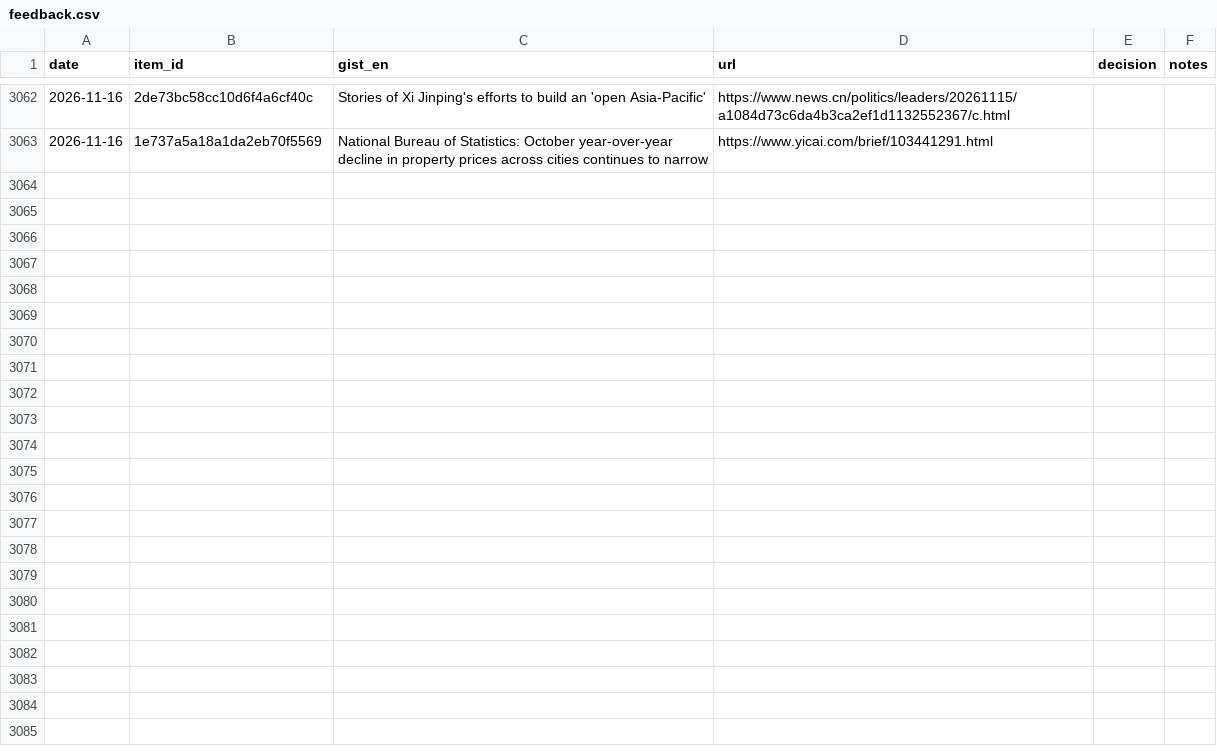
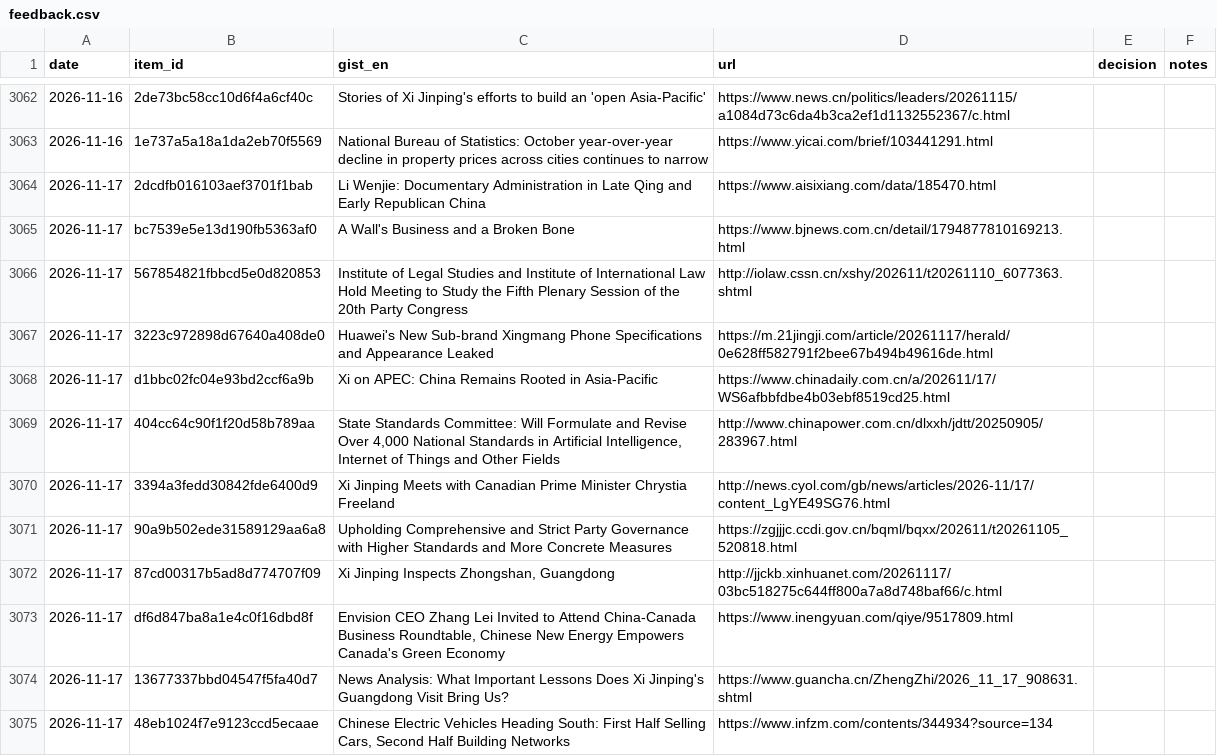
Before and after one commit to icastellamcdonald11-prog/Thesis, a CSV file: feedback.csv, drawn as a sheet; only a part is shown, gaps mark what is left out; the diff covers the shown part only; the diff names each change by its address in the sheet, - before the commit and + after, or states it on an @@ line.

```diff
--- a/feedback.csv
+++ b/feedback.csv
+row 3064: 2026-11-17 | 2dcdfb016103aef3701f1bab | Li Wenjie: Documentary Administration in Late Qing and Early Republican China | https://www.aisixiang.com/data/185470.html
+row 3065: 2026-11-17 | bc7539e5e13d190fb5363af0 | A Wall's Business and a Broken Bone | https://www.bjnews.com.cn/detail/1794877810169213.html
+row 3066: 2026-11-17 | 567854821fbbcd5e0d820853 | Institute of Legal Studies and Institute of International Law Hold Meeting to Study the Fifth Plenary Session of the 20th Party Congress | http://iolaw.cssn.cn/xshy/202611/t20261110_6077363.shtml
+row 3067: 2026-11-17 | 3223c972898d67640a408de0 | Huawei's New Sub-brand Xingmang Phone Specifications and Appearance Leaked | https://m.21jingji.com/article/20261117/herald/0e628ff582791f2bee67b494b49616de.html
+row 3068: 2026-11-17 | d1bbc02fc04e93bd2ccf6a9b | Xi on APEC: China Remains Rooted in Asia-Pacific | https://www.chinadaily.com.cn/a/202611/17/WS6afbbfdbe4b03ebf8519cd25.html
+row 3069: 2026-11-17 | 404cc64c90f1f20d58b789aa | State Standards Committee: Will Formulate and Revise Over 4,000 National Standards in Artificial Intelligence, Internet of Things and Other Fields | http://www.chinapower.com.cn/dlxxh/jdtt/20250905/283967.html
+row 3070: 2026-11-17 | 3394a3fedd30842fde6400d9 | Xi Jinping Meets with Canadian Prime Minister Chrystia Freeland | http://news.cyol.com/gb/news/articles/2026-11/17/content_LgYE49SG76.html
+row 3071: 2026-11-17 | 90a9b502ede31589129aa6a8 | Upholding Comprehensive and Strict Party Governance with Higher Standards and More Concrete Measures | https://zgjjjc.ccdi.gov.cn/bqml/bqxx/202611/t20261105_520818.html
+row 3072: 2026-11-17 | 87cd00317b5ad8d774707f09 | Xi Jinping Inspects Zhongshan, Guangdong | http://jjckb.xinhuanet.com/20261117/03bc518275c644ff800a7a8d748baf66/c.html
+row 3073: 2026-11-17 | df6d847ba8a1e4c0f16dbd8f | Envision CEO Zhang Lei Invited to Attend China-Canada Business Roundtable, Chinese New Energy Empowers Canada's Green Economy | https://www.inengyuan.com/qiye/9517809.html
+row 3074: 2026-11-17 | 13677337bbd04547f5fa40d7 | News Analysis: What Important Lessons Does Xi Jinping's Guangdong Visit Bring Us? | https://www.guancha.cn/ZhengZhi/2026_11_17_908631.shtml
+row 3075: 2026-11-17 | 48eb1024f7e9123ccd5ecaae | Chinese Electric Vehicles Heading South: First Half Selling Cars, Second Half Building Networks | https://www.infzm.com/contents/344934?source=134
```
Also changed, not shown: 12 added rows elsewhere in this file, 2 other files.
